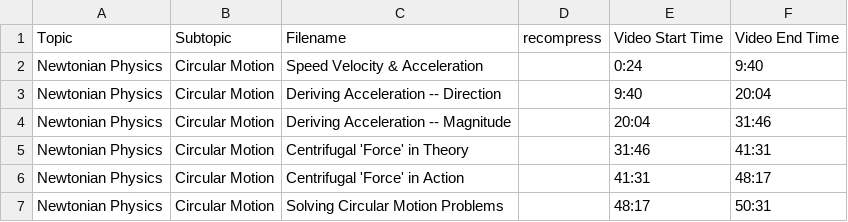
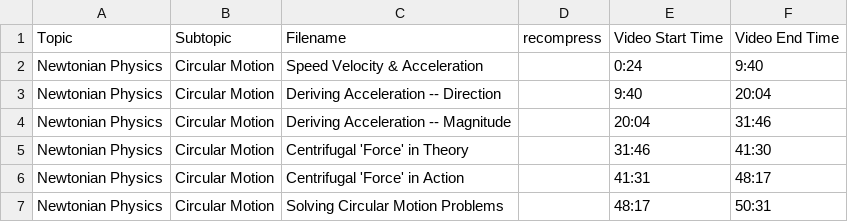
Before and after one commit to SBUtltmedia/Hemmick, a CSV file: csv/131/11.csv, drawn as a sheet.

Commit message:
edited time stamp

```diff
--- a/csv/131/11.csv
+++ b/csv/131/11.csv
@@ -4,3 +4,3 @@ Newtonian Physics,Circular Motion,Deriving Acceleration -- Direction,,9:40,20:04
 Newtonian Physics,Circular Motion,Deriving Acceleration -- Magnitude,,20:04,31:46
-Newtonian Physics,Circular Motion,Centrifugal 'Force' in Theory,,31:46,41:31
+Newtonian Physics,Circular Motion,Centrifugal 'Force' in Theory,,31:46,41:30
 Newtonian Physics,Circular Motion,Centrifugal 'Force' in Action,,41:31,48:17
```
